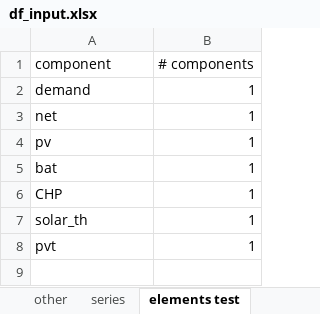
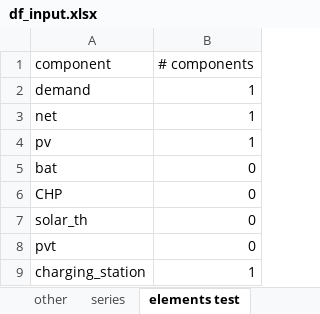
Before and after one commit to christianLeomil/masterthesis, an Excel workbook: input/df_input.xlsx, sheet elements test, drawn as a sheet; values as stored, in another font and other column widths than the file's, no borders; the diff names each change by its address in the sheet, - before the commit and + after, or states it on an @@ line.

```diff
--- a/input/df_input.xlsx (sheet elements test)
+++ b/input/df_input.xlsx (sheet elements test)
-B5:B8 (# components): 1
+B5:B8 (# components): 0
+row 9: charging_station | 1
```
Also changed, not shown: sheet conect_electric, sheet conect_thermal, sheet series, output/df_aux.xlsx, output/df_con_electric.xlsx, 6 other files.
